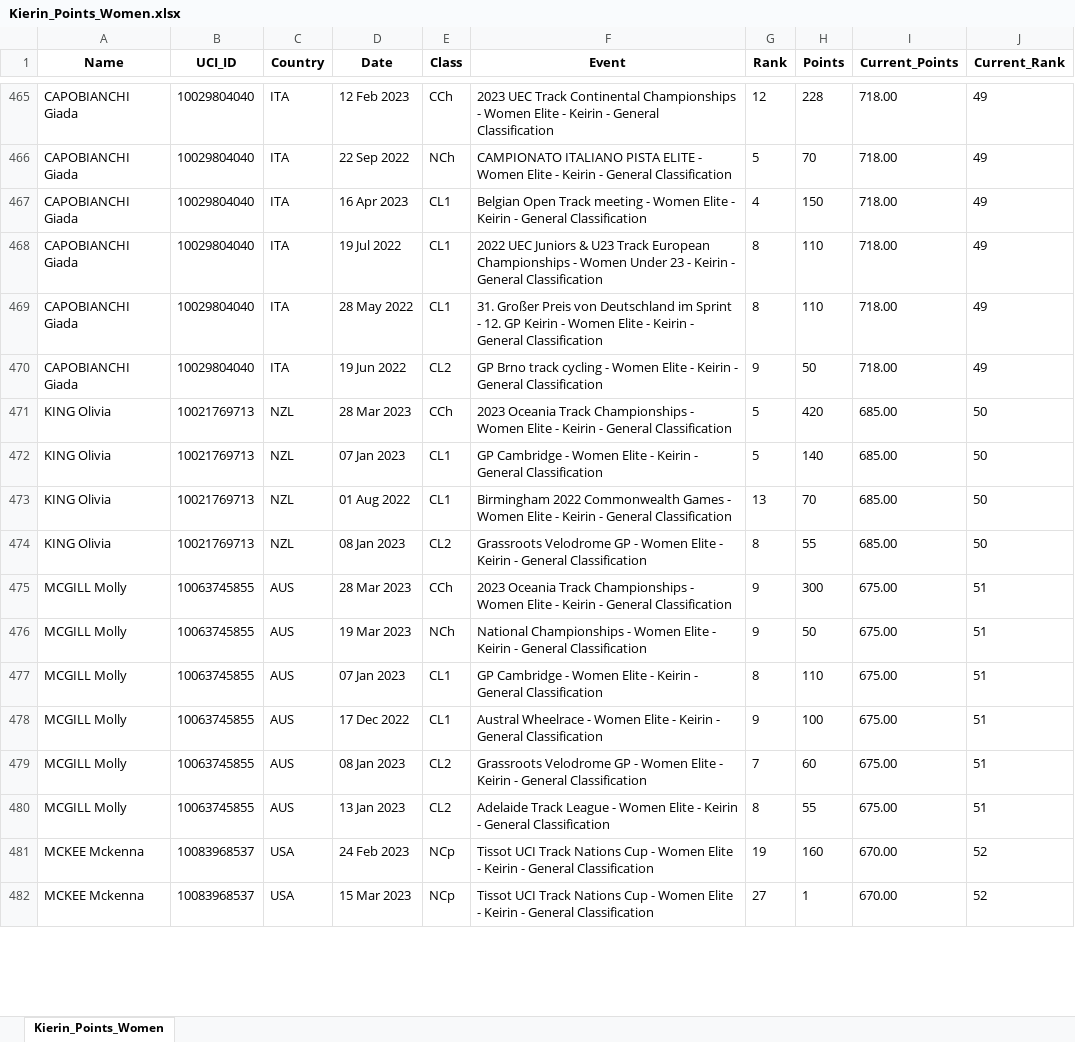
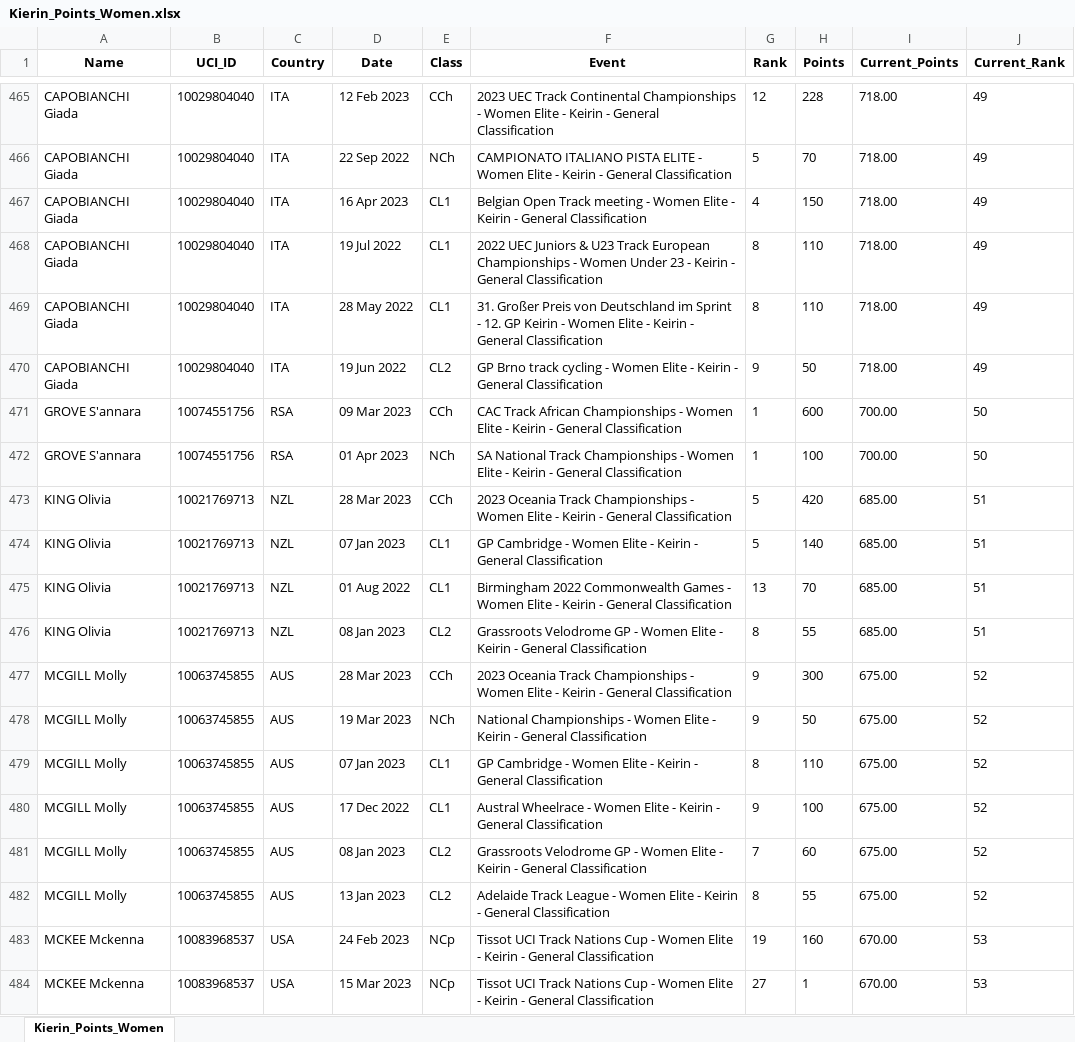
Before and after one commit to Bremz09/CNZPD, an Excel workbook: pages/Kierin_Points_Women.xlsx, sheet Kierin_Points_Women, drawn as a sheet; only a part is shown, gaps mark what is left out; values as stored, in another font and other column widths than the file's, no borders; addresses are those after the commit; the diff covers the shown part only; the diff names each change by its address in the sheet, - before the commit and + after, or states it on an @@ line.

```diff
--- a/pages/Kierin_Points_Women.xlsx (sheet Kierin_Points_Women)
+++ b/pages/Kierin_Points_Women.xlsx (sheet Kierin_Points_Women)
+row 471: GROVE S'annara | 10074551756 | RSA | 09 Mar 2023 | CCh | CAC Track African Championships - Women Elite - Keirin - General Classification | 1 | 600 | 700.00 | 50
+row 472: GROVE S'annara | 10074551756 | RSA | 01 Apr 2023 | NCh | SA National Track Championships - Women Elite - Keirin - General Classification | 1 | 100 | 700.00 | 50
-J473:J476 (Current_Rank): 50
+J473:J476 (Current_Rank): 51
-J477:J482 (Current_Rank): 51
+J477:J482 (Current_Rank): 52
-J483:J484 (Current_Rank): 52
+J483:J484 (Current_Rank): 53
```
Also changed, not shown: 3 added rows, 3 removed rows and 73 edited cells elsewhere in this sheet, pages/Kierin_Points_Men.xlsx, pages/Sprint_Points_Men.xlsx, 15 other files.
